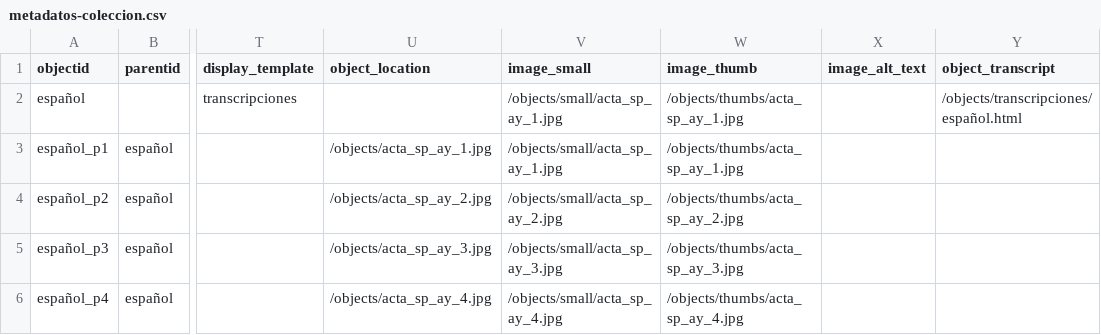
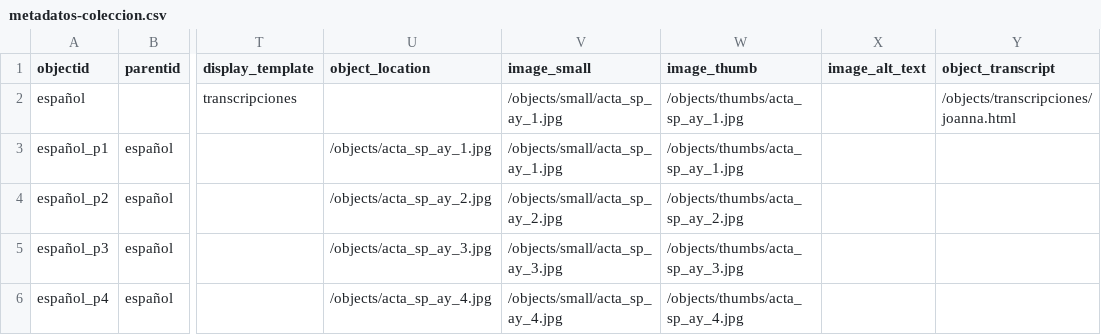
Before and after one commit to JoCrow2025/joannaindependencia, a CSV file: _data/metadatos-coleccion.csv, drawn as a sheet; only a part is shown, gaps mark what is left out; the diff names each change by its address in the sheet, - before the commit and + after, or states it on an @@ line.

Commit message:
Add files via upload

```diff
--- a/_data/metadatos-coleccion.csv
+++ b/_data/metadatos-coleccion.csv
-Y2 (object_transcript): /objects/transcripciones/español.html
+Y2 (object_transcript): /objects/transcripciones/joanna.html
```
